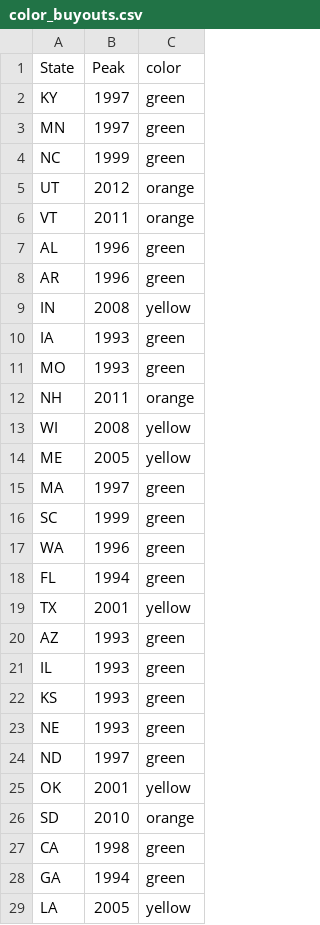
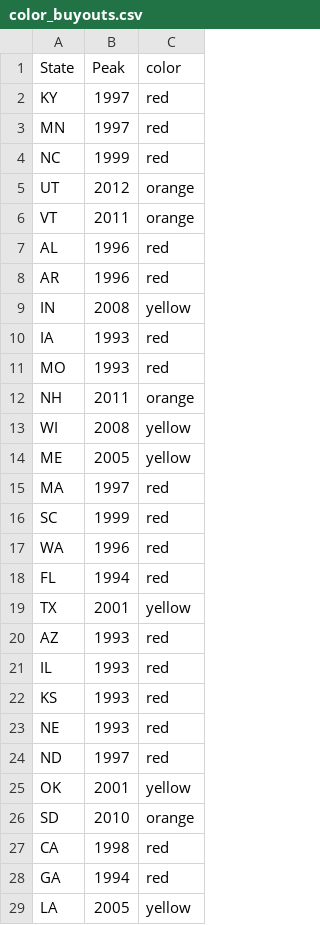
Before and after one commit to kpananjady/my-portfolio2, a CSV file: src/data/color_buyouts.csv, drawn as a sheet; only a part is shown; the diff covers the shown part only.

```diff
--- a/src/data/color_buyouts.csv
+++ b/src/data/color_buyouts.csv
@@ -1,12 +1,12 @@
 State,Peak,color
-KY,1997,green
-MN,1997,green
-NC,1999,green
+KY,1997,red
+MN,1997,red
+NC,1999,red
 UT,2012,orange
 VT,2011,orange
-AL,1996,green
-AR,1996,green
+AL,1996,red
+AR,1996,red
 IN,2008,yellow
-IA,1993,green
-MO,1993,green
+IA,1993,red
+MO,1993,red
 NH,2011,orange
@@ -14,16 +14,16 @@ WI,2008,yellow
 ME,2005,yellow
-MA,1997,green
-SC,1999,green
-WA,1996,green
-FL,1994,green
+MA,1997,red
+SC,1999,red
+WA,1996,red
+FL,1994,red
 TX,2001,yellow
-AZ,1993,green
-IL,1993,green
-KS,1993,green
-NE,1993,green
-ND,1997,green
+AZ,1993,red
+IL,1993,red
+KS,1993,red
+NE,1993,red
+ND,1997,red
 OK,2001,yellow
 SD,2010,orange
-CA,1998,green
-GA,1994,green
+CA,1998,red
+GA,1994,red
 LA,2005,yellow
```
Also changed, not shown: 7 edited cells elsewhere in this file, 21 other files.
